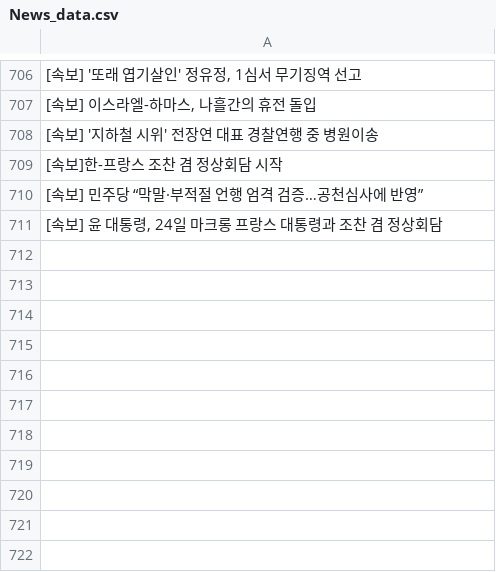
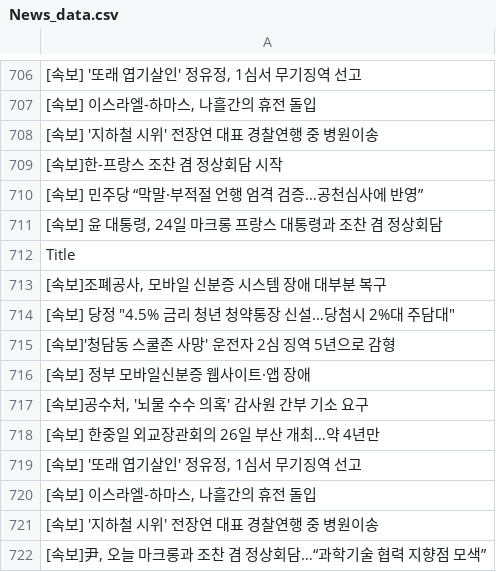
Before and after one commit to JeongBG/GitNews, a CSV file: News_data.csv, drawn as a sheet; only a part is shown, gaps mark what is left out; the diff names each change by its address in the sheet, - before the commit and + after, or states it on an @@ line.

Commit message:
뉴스데이터 수집

```diff
--- a/News_data.csv
+++ b/News_data.csv
+row 712: Title
+row 713: [속보]조폐공사, 모바일 신분증 시스템 장애 대부분 복구
+row 714: [속보] 당정 "4.5% 금리 청년 청약통장 신설…당첨시 2%대 주담대"
+row 715: [속보]'청담동 스쿨존 사망' 운전자 2심 징역 5년으로 감형
+row 716: [속보] 정부 모바일신분증 웹사이트·앱 장애
+row 717: [속보]공수처, '뇌물 수수 의혹' 감사원 간부 기소 요구
+row 718: [속보] 한중일 외교장관회의 26일 부산 개최…약 4년만
+row 719: [속보] '또래 엽기살인' 정유정, 1심서 무기징역 선고
+row 720: [속보] 이스라엘-하마스, 나흘간의 휴전 돌입
+row 721: [속보] '지하철 시위' 전장연 대표 경찰연행 중 병원이송
+row 722: [속보]尹, 오늘 마크롱과 조찬 겸 정상회담…“과학기술 협력 지향점 모색”
```
